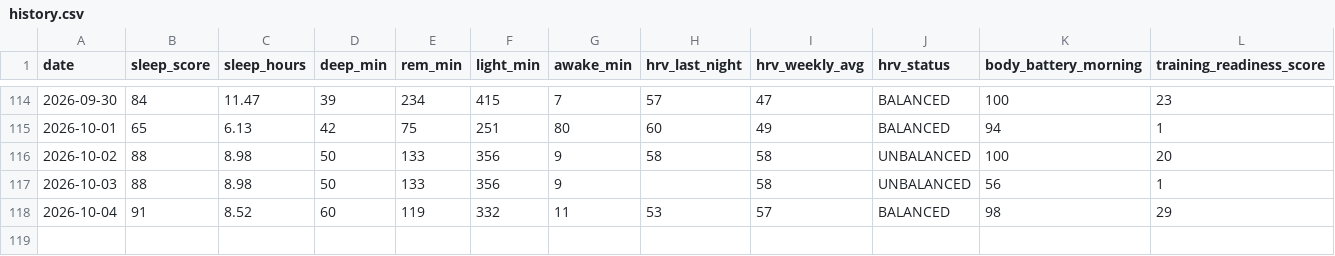
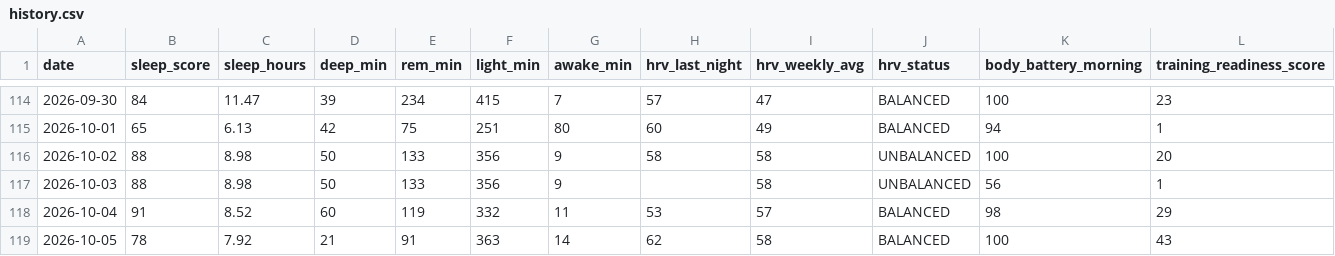
Before and after one commit to juliuskvx/julius-health, a CSV file: data/history.csv, drawn as a sheet; only a part is shown, gaps mark what is left out; rows hold the shown columns only; the diff names each change by its address in the sheet, - before the commit and + after, or states it on an @@ line.

Commit message:
History update 2026-10-05

```diff
--- a/data/history.csv
+++ b/data/history.csv
+row 119: 2026-10-05 | 78 | 7.92 | 21 | 91 | 363 | 14 | 62 | 58 | BALANCED | 100 | 43
```
